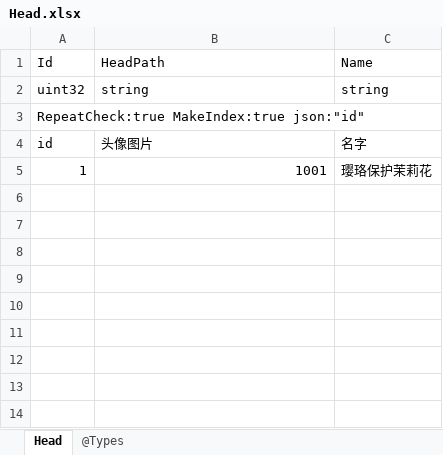
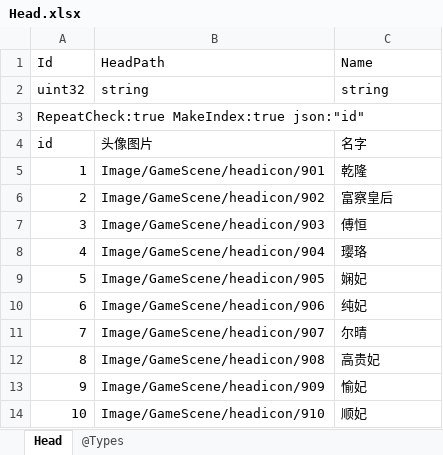
Before and after one commit to gaozhengshuang/familyfight, an Excel workbook: docs/excel/Head.xlsx, sheet Head, drawn as a sheet; values as stored, in another font and other column widths than the file's, no borders; the diff names each change by its address in the sheet, - before the commit and + after, or states it on an @@ line.

```diff
--- a/docs/excel/Head.xlsx (sheet Head)
+++ b/docs/excel/Head.xlsx (sheet Head)
-B5: 1001
+B5: Image/GameScene/headicon/901
-C5: 璎珞保护茉莉花
+C5: 乾隆
+row 6: 2 | Image/GameScene/headicon/902 | 富察皇后
+row 7: 3 | Image/GameScene/headicon/903 | 傅恒
+row 8: 4 | Image/GameScene/headicon/904 | 璎珞
+row 9: 5 | Image/GameScene/headicon/905 | 娴妃
+row 10: 6 | Image/GameScene/headicon/906 | 纯妃
+row 11: 7 | Image/GameScene/headicon/907 | 尔晴
+row 12: 8 | Image/GameScene/headicon/908 | 高贵妃
+row 13: 9 | Image/GameScene/headicon/909 | 愉妃
+row 14: 10 | Image/GameScene/headicon/910 | 顺妃
```
Also changed, not shown: docs/excel/Event.xlsx, 21 other files.
